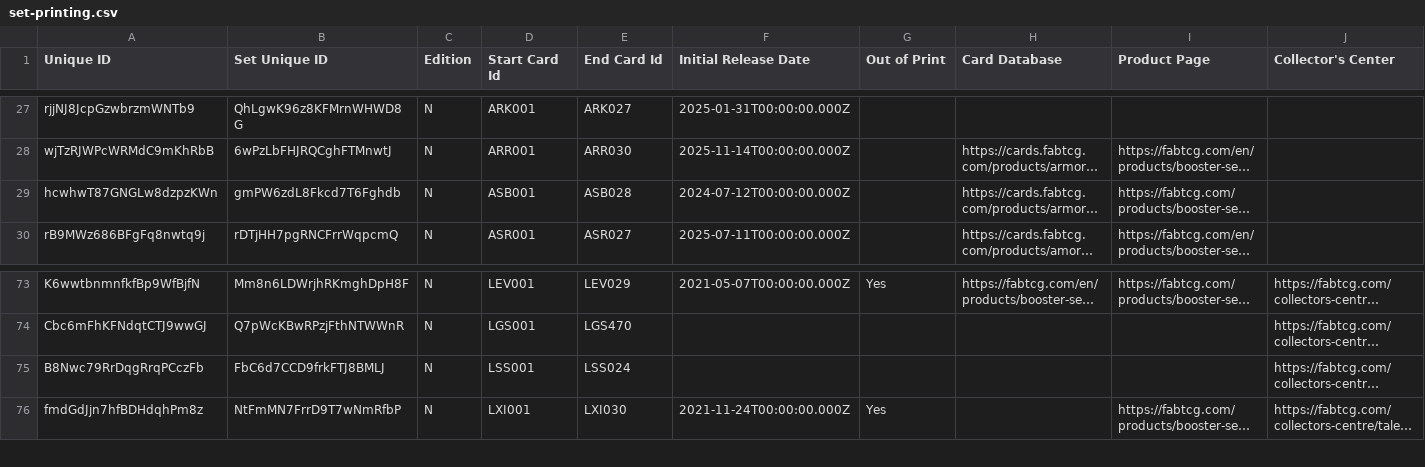
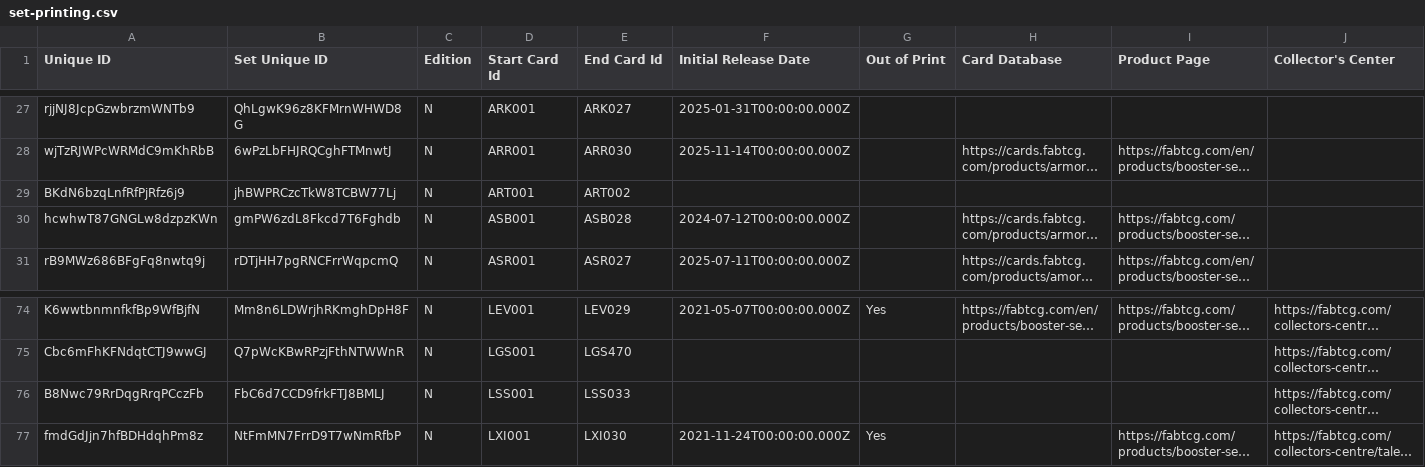
Before and after one commit to RaphaelDDL/flesh-and-blood-cards, a CSV file: csvs/english/set-printing.csv, drawn as a sheet; only a part is shown, gaps mark what is left out; long unchanged cells end in …; addresses are those after the commit; rows hold the shown columns only; the diff names each change by its address in the sheet, - before the commit and + after, or states it on an @@ line.

Commit message:
Fix data against LSS's card data and scans; add missing Cosplay Pack cards and printings
Fixes to rows this PR added:
- Remove two duplicate JDG062 rows for The Librarian, Magister of History
- Windmill Spin: add Wager to Card Keywords

Fixes to existing data (checked against the card scans):
- Exertion Courier (yellow): cost 3, power 4
- Inertia Courier (blue): cost 4, power 4
- The Librarian: defense 2
- HER111 is Prism, Advent of Thrones; HER112 is Vynnset
- SMP002 Bravo, Flattering Showman exists only as rainbow foil

New cards (Cosplay Pack, legal in Ultimate Pit Fight only, so added to the
special-use promo list): Morbid Shears, Cut to Shreds, Skull Candy,
Sugar Casket, Death's Door Knocker, Hemlock Heels, Adaptive Cadaver.
Adds the Shears type.

New printings: LSS025-LSS033, FAB514 (ten marvel variants), FAB560,
XXX012-A (Prism), ROS029 cold foil, SEA010 rainbow foil, and ART001/ART002
in a new ART set. LSS set printing extended to LSS033.

```diff
--- a/csvs/english/set-printing.csv
+++ b/csvs/english/set-printing.csv
+row 29: BKdN6bzqLnfRfPjRfz6j9 | jhBWPRCzcTkW8TCBW77Lj | N | ART001 | ART002
-E76 (End Card Id): LSS024
+E76 (End Card Id): LSS033
```
Also changed, not shown: csvs/english/set.csv, 8 other files.
